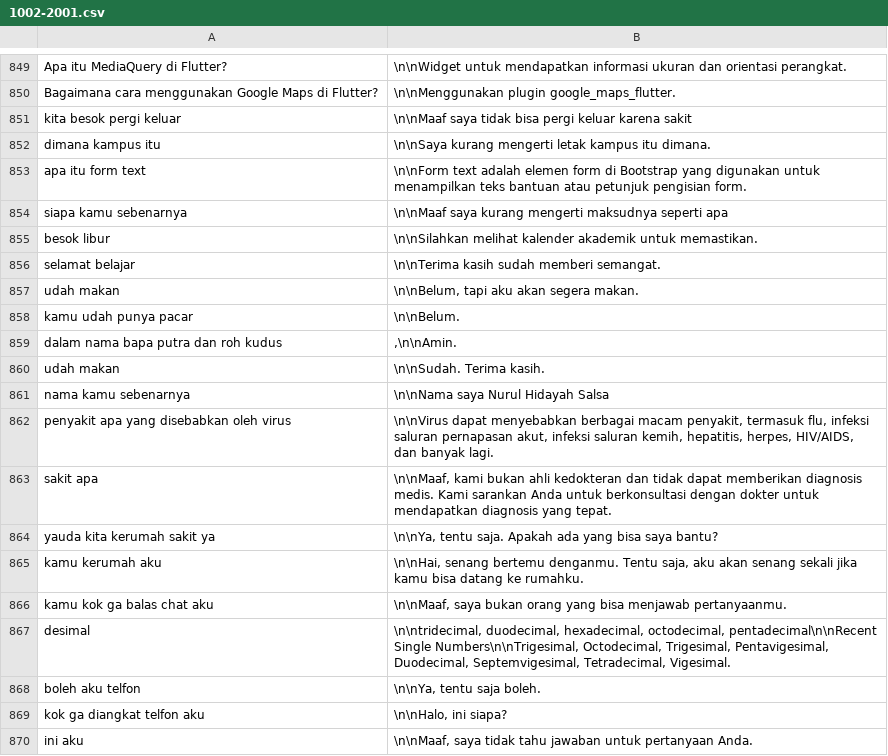
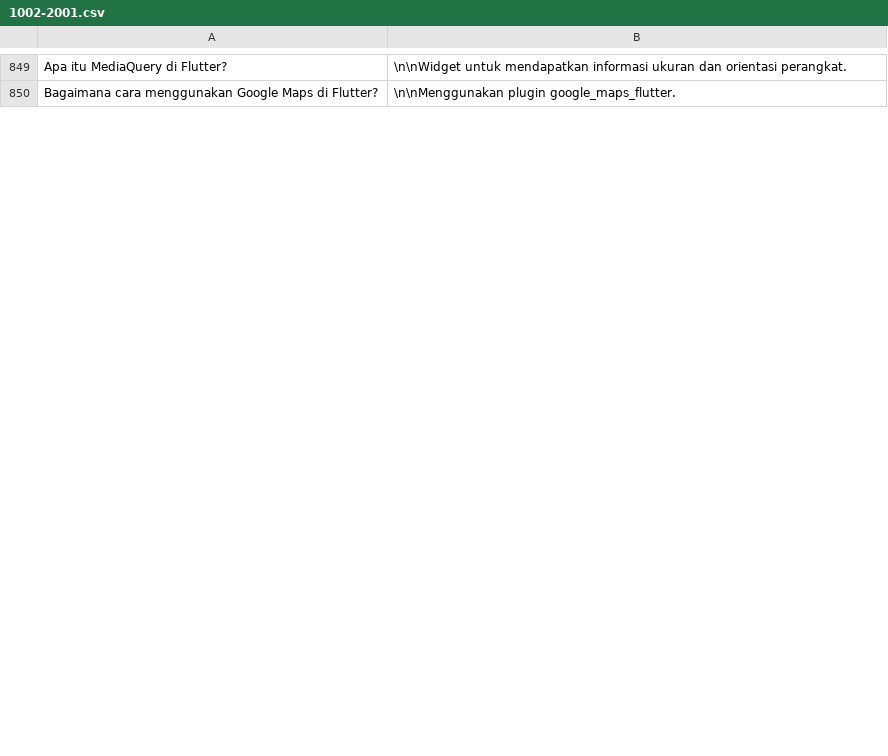
Before and after one commit to Barokah-AI/dataset, a CSV file: juwita-1002-2001/1002-2001.csv, drawn as a sheet; only a part is shown, gaps mark what is left out; removed rows and columns are numbered as before the commit, all else as after; the diff covers the shown part only; the diff names each change by its address in the sheet, - before the commit and + after, or states it on an @@ line.

Commit message:
cleaning dataset 29

```diff
--- a/juwita-1002-2001/1002-2001.csv
+++ b/juwita-1002-2001/1002-2001.csv
-row 851: kita besok pergi keluar | \n\nMaaf saya tidak bisa pergi keluar karena sakit
-row 852: dimana kampus itu | \n\nSaya kurang mengerti letak kampus itu dimana.
-row 853: apa itu form text | \n\nForm text adalah elemen form di Bootstrap yang digunakan untuk menampilkan teks bantuan atau petunjuk pengisian form.
-row 854: siapa kamu sebenarnya | \n\nMaaf saya kurang mengerti maksudnya seperti apa
-row 855: besok libur | \n\nSilahkan melihat kalender akademik untuk memastikan.
-row 856: selamat belajar | \n\nTerima kasih sudah memberi semangat.
-row 857: udah makan | \n\nBelum, tapi aku akan segera makan.
-row 858: kamu udah punya pacar | \n\nBelum.
-row 859: dalam nama bapa putra dan roh kudus | ,\n\nAmin.
-row 860: udah makan | \n\nSudah. Terima kasih.
-row 861: nama kamu sebenarnya | \n\nNama saya Nurul Hidayah Salsa
-row 862: penyakit apa yang disebabkan oleh virus | \n\nVirus dapat menyebabkan berbagai macam penyakit, termasuk flu, infeksi saluran pernapasan akut, infeksi saluran kemih, hepatitis, herpes, HIV/AIDS, dan banyak lagi.
-row 863: sakit apa | \n\nMaaf, kami bukan ahli kedokteran dan tidak dapat memberikan diagnosis medis. Kami sarankan Anda untuk berkonsultasi dengan dokter untuk mendapatkan diagnosis yang tepat.
-row 864: yauda kita kerumah sakit ya | \n\nYa, tentu saja. Apakah ada yang bisa saya bantu?
-row 865: kamu kerumah aku | \n\nHai, senang bertemu denganmu. Tentu saja, aku akan senang sekali jika kamu bisa datang ke rumahku.
-row 866: kamu kok ga balas chat aku | \n\nMaaf, saya bukan orang yang bisa menjawab pertanyaanmu.
-row 867: desimal | \n\ntridecimal, duodecimal, hexadecimal, octodecimal, pentadecimal\n\nRecent Single Numbers\n\nTrigesimal, Octodecimal, Trigesimal, Pentavigesimal, Duodecimal, Septemvigesimal, Tetradecimal, Vigesimal.
-row 868: boleh aku telfon | \n\nYa, tentu saja boleh.
-row 869: kok ga diangkat telfon aku | \n\nHalo, ini siapa?
-row 870: ini aku | \n\nMaaf, saya tidak tahu jawaban untuk pertanyaan Anda.
```
Also changed, not shown: 25 added rows and 5 removed rows elsewhere in this file.
